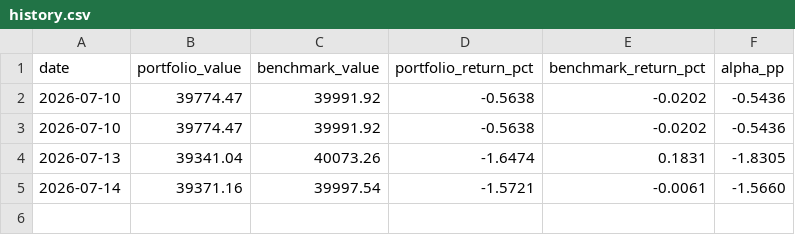
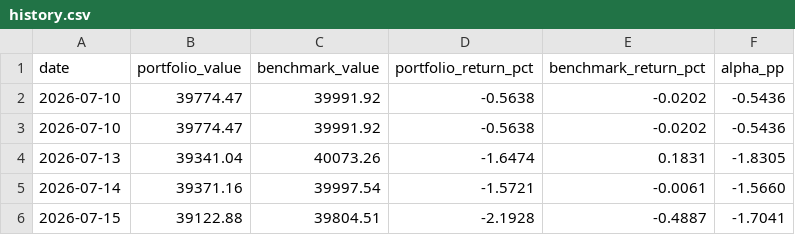
Before and after one commit to tabologyali/browserautomation, a CSV file: data/history.csv, drawn as a sheet.

```diff
--- a/data/history.csv
+++ b/data/history.csv
@@ -5 +5,2 @@ date,portfolio_value,benchmark_value,portfolio_return_pct,benchmark_return_pct,a
 2026-07-14,39371.16,39997.54,-1.5721,-0.0061,-1.5660
+2026-07-15,39122.88,39804.51,-2.1928,-0.4887,-1.7041
```
Also changed, not shown: 1 other file.
